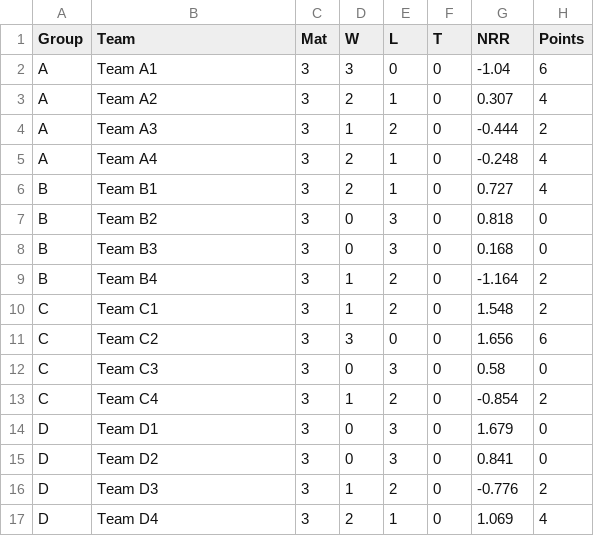
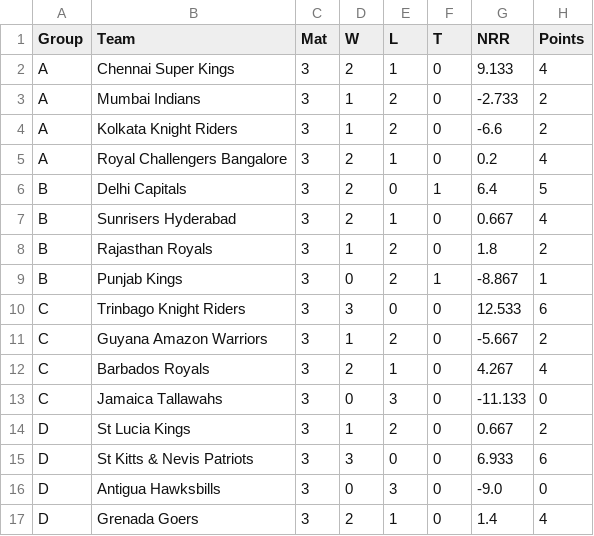
Before and after one commit to chaminda03/VALegends, a CSV file: tournament_results.csv, drawn as a sheet.

```diff
--- a/tournament_results.csv
+++ b/tournament_results.csv
@@ -1,17 +1,17 @@
 Group,Team,Mat,W,L,T,NRR,Points
-A,Team A1,3,3,0,0,-1.04,6
-A,Team A2,3,2,1,0,0.307,4
-A,Team A3,3,1,2,0,-0.444,2
-A,Team A4,3,2,1,0,-0.248,4
-B,Team B1,3,2,1,0,0.727,4
-B,Team B2,3,0,3,0,0.818,0
-B,Team B3,3,0,3,0,0.168,0
-B,Team B4,3,1,2,0,-1.164,2
-C,Team C1,3,1,2,0,1.548,2
-C,Team C2,3,3,0,0,1.656,6
-C,Team C3,3,0,3,0,0.58,0
-C,Team C4,3,1,2,0,-0.854,2
-D,Team D1,3,0,3,0,1.679,0
-D,Team D2,3,0,3,0,0.841,0
-D,Team D3,3,1,2,0,-0.776,2
-D,Team D4,3,2,1,0,1.069,4
+A,Chennai Super Kings,3,2,1,0,9.133,4
+A,Mumbai Indians,3,1,2,0,-2.733,2
+A,Kolkata Knight Riders,3,1,2,0,-6.6,2
+A,Royal Challengers Bangalore,3,2,1,0,0.2,4
+B,Delhi Capitals,3,2,0,1,6.4,5
+B,Sunrisers Hyderabad,3,2,1,0,0.667,4
+B,Rajasthan Royals,3,1,2,0,1.8,2
+B,Punjab Kings,3,0,2,1,-8.867,1
+C,Trinbago Knight Riders,3,3,0,0,12.533,6
+C,Guyana Amazon Warriors,3,1,2,0,-5.667,2
+C,Barbados Royals,3,2,1,0,4.267,4
+C,Jamaica Tallawahs,3,0,3,0,-11.133,0
+D,St Lucia Kings,3,1,2,0,0.667,2
+D,St Kitts & Nevis Patriots,3,3,0,0,6.933,6
+D,Antigua Hawksbills,3,0,3,0,-9.0,0
+D,Grenada Goers,3,2,1,0,1.4,4
```
Also changed, not shown: match_scores.csv.
